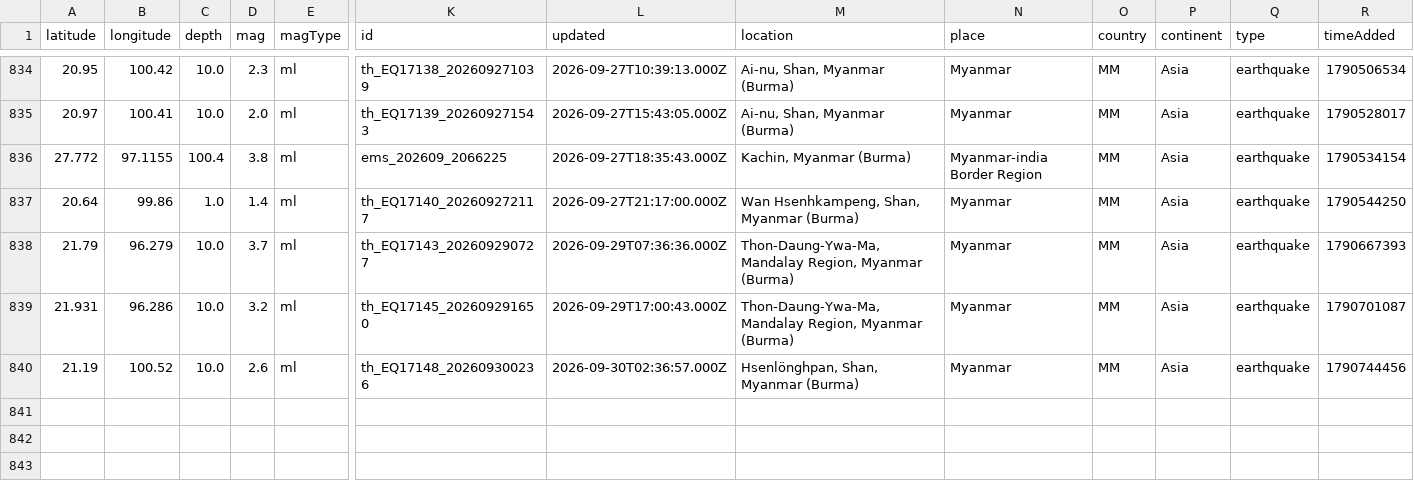
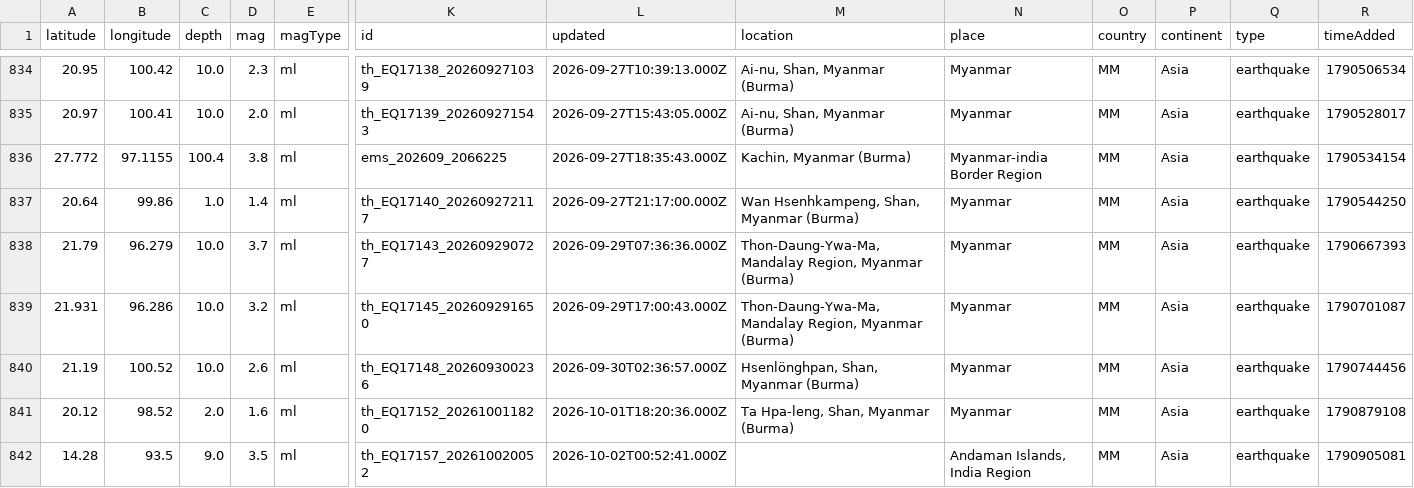
Before and after one commit to akzedevops/mmeqopendata, a CSV file: quake_exports/csv/yearly/earthquakes_2026.csv, drawn as a sheet; only a part is shown, gaps mark what is left out; rows hold the shown columns only; the diff names each change by its address in the sheet, - before the commit and + after, or states it on an @@ line.

```diff
--- a/quake_exports/csv/yearly/earthquakes_2026.csv
+++ b/quake_exports/csv/yearly/earthquakes_2026.csv
+row 841: 20.12 | 98.52 | 2.0 | 1.6 | ml | th_EQ17152_202610011820 | 2026-10-01T18:20:36.000Z | Ta Hpa-leng, Shan, Myanmar (Burma) | Myanmar | MM | Asia | earthquake | 1790879108
+row 842: 14.28 | 93.5 | 9.0 | 3.5 | ml | th_EQ17157_202610020052 | 2026-10-02T00:52:41.000Z |  | Andaman Islands, India Region | MM | Asia | earthquake | 1790905081
```
Also changed, not shown: 5 other files.
